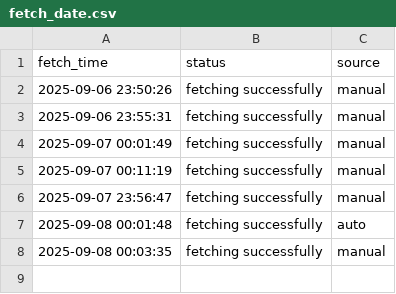
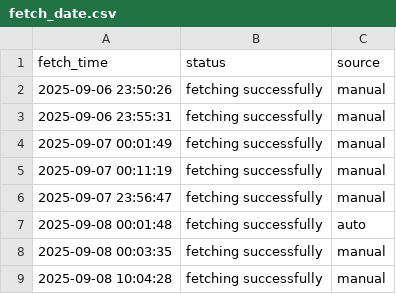
Before and after one commit to Pathornnnnn/ToC_Project, a CSV file: Backend_ToC/fetch_date.csv, drawn as a sheet.

```diff
--- a/Backend_ToC/fetch_date.csv
+++ b/Backend_ToC/fetch_date.csv
@@ -8 +8,2 @@
 2025-09-08 00:03:35,fetching successfully,manual
+2025-09-08 10:04:28,fetching successfully,manual
```
Also changed, not shown: Backend_ToC/data.csv, 3 other files.
